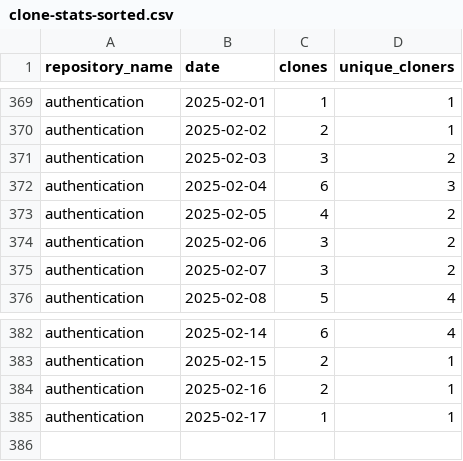
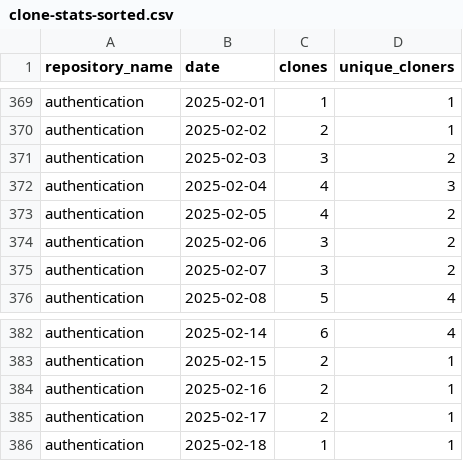
Before and after one commit to jpmorgan-payments/authentication, a CSV file: metrics/clone-stats-sorted.csv, drawn as a sheet; only a part is shown, gaps mark what is left out.

```diff
--- a/metrics/clone-stats-sorted.csv
+++ b/metrics/clone-stats-sorted.csv
@@ -371,3 +371,3 @@ authentication,2025-02-02,2,1
 authentication,2025-02-03,3,2
-authentication,2025-02-04,6,3
+authentication,2025-02-04,4,3
 authentication,2025-02-05,4,2
@@ -384,2 +384,3 @@ authentication,2025-02-15,2,1
 authentication,2025-02-16,2,1
-authentication,2025-02-17,1,1
+authentication,2025-02-17,2,1
+authentication,2025-02-18,1,1
```
Also changed, not shown: metrics/clone-stats.csv, metrics/referrer-stats-sorted.csv, 3 other files.
